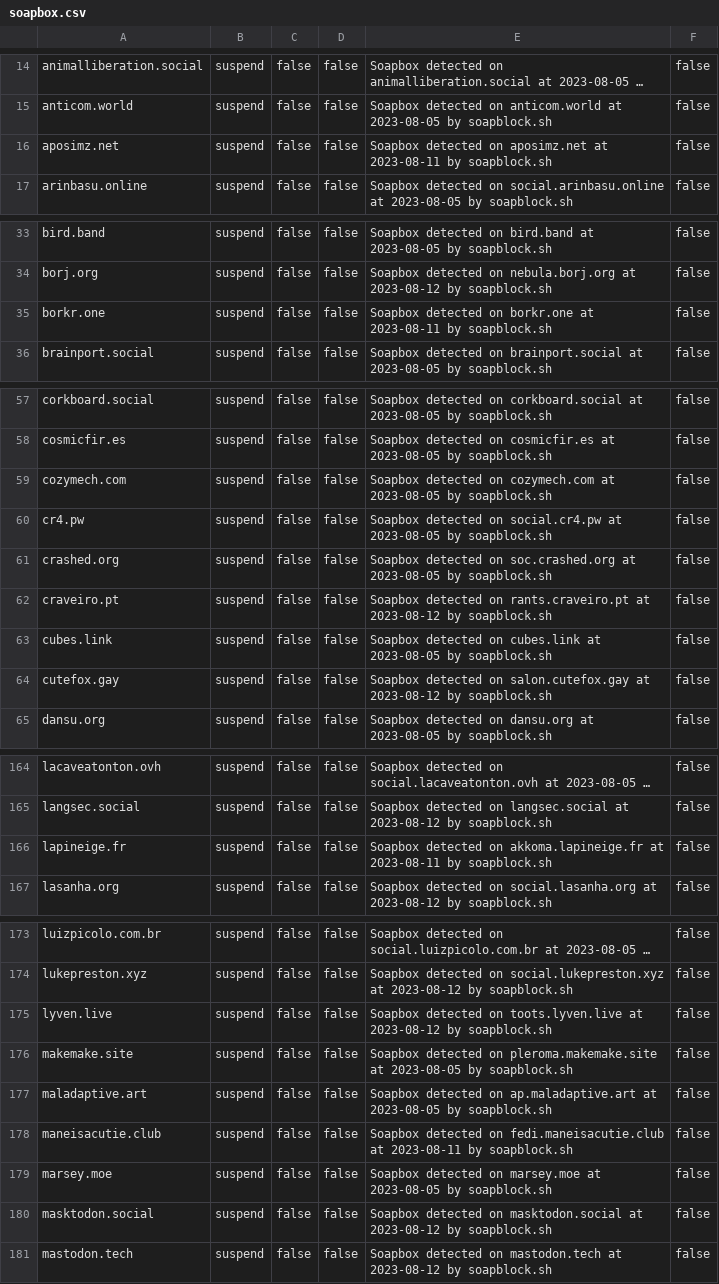
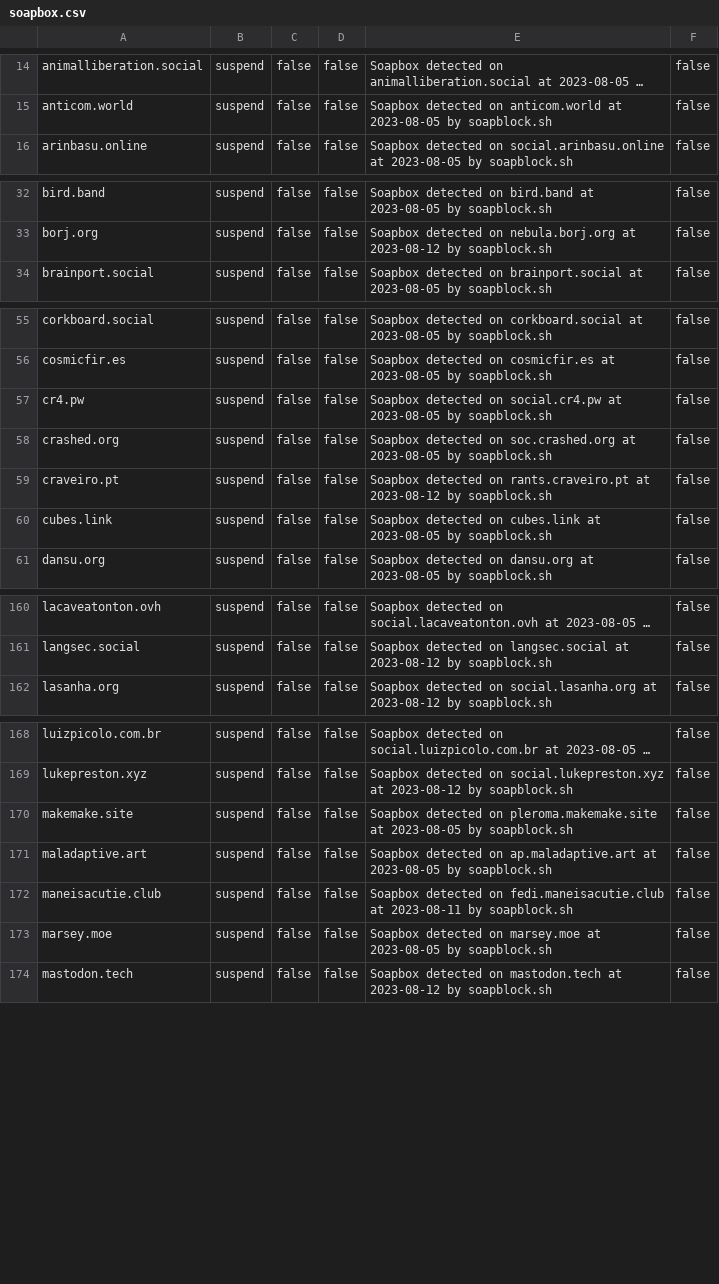
Before and after one commit to VyrCossont/Soapblock, a CSV file: soapbox.csv, drawn as a sheet; only a part is shown, gaps mark what is left out; long unchanged cells end in …; the diff covers the shown part only; the diff names each change by its address in the sheet, - before the commit and + after, or states it on an @@ line.

```diff
--- a/soapbox.csv
+++ b/soapbox.csv
-row 16: aposimz.net | suspend | false | false | Soapbox detected on aposimz.net at 2023-08-11 by soapblock.sh | false
-row 35: borkr.one | suspend | false | false | Soapbox detected on borkr.one at 2023-08-11 by soapblock.sh | false
-row 59: cozymech.com | suspend | false | false | Soapbox detected on cozymech.com at 2023-08-05 by soapblock.sh | false
-row 64: cutefox.gay | suspend | false | false | Soapbox detected on salon.cutefox.gay at 2023-08-12 by soapblock.sh | false
-row 166: lapineige.fr | suspend | false | false | Soapbox detected on akkoma.lapineige.fr at 2023-08-11 by soapblock.sh | false
-row 175: lyven.live | suspend | false | false | Soapbox detected on toots.lyven.live at 2023-08-12 by soapblock.sh | false
-row 180: masktodon.social | suspend | false | false | Soapbox detected on masktodon.social at 2023-08-12 by soapblock.sh | false
```
Also changed, not shown: 8 removed rows elsewhere in this file, 1 other file.
